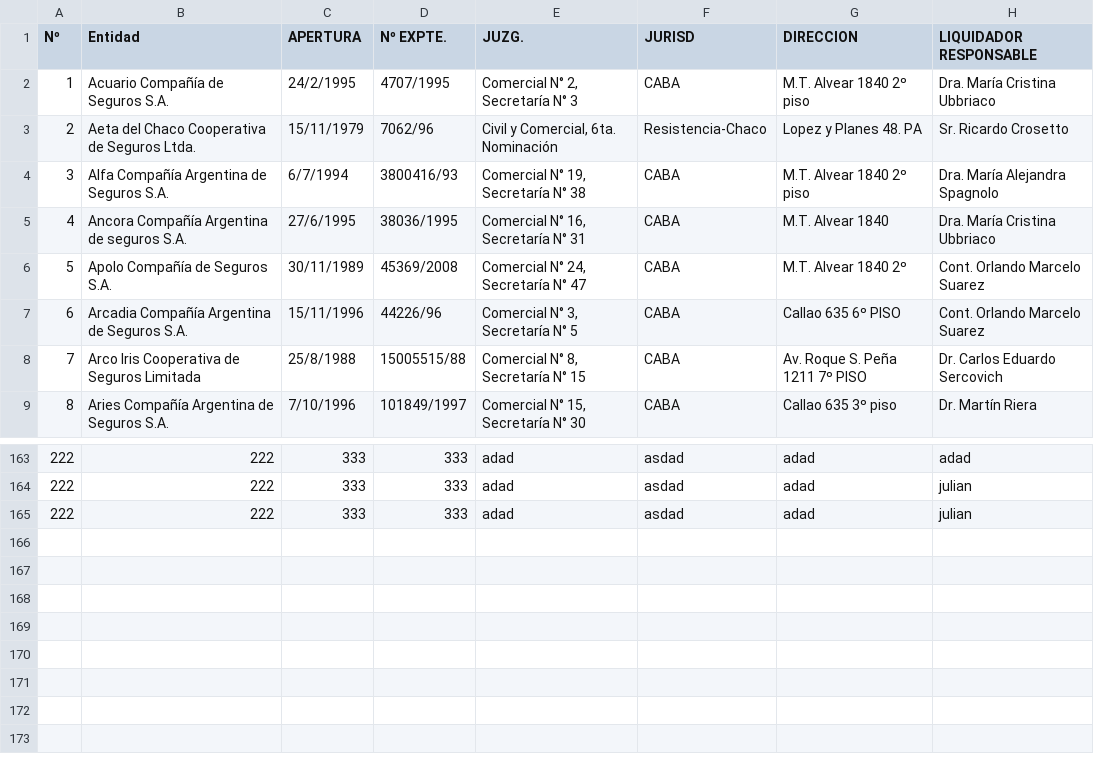
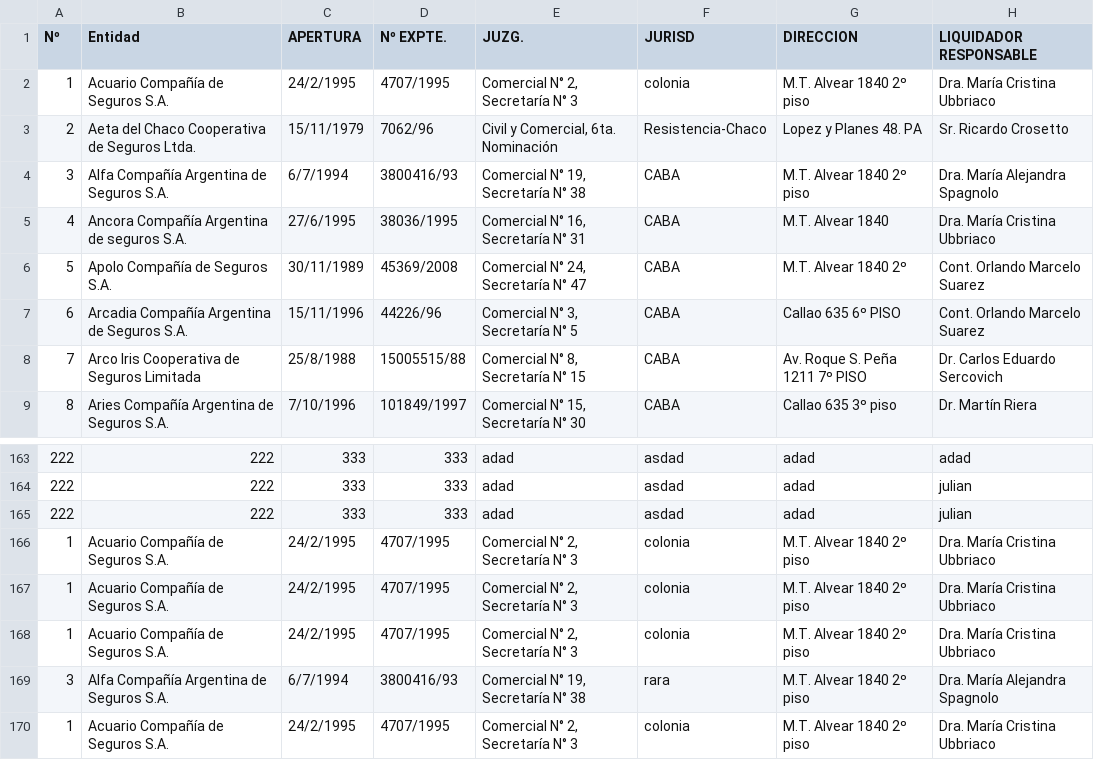
Before and after one commit to JulianBSC6/pryAguirreIE, a CSV file: pryAguirreIE/Resources/Listado de aseguradores.csv, drawn as a sheet; only a part is shown, gaps mark what is left out; the diff names each change by its address in the sheet, - before the commit and + after, or states it on an @@ line.

```diff
--- a/pryAguirreIE/Resources/Listado de aseguradores.csv
+++ b/pryAguirreIE/Resources/Listado de aseguradores.csv
-F2 (JURISD): CABA
+F2 (JURISD): colonia
+row 166: 1 | Acuario Compañía de Seguros S.A. | 24/2/1995 | 4707/1995 | Comercial N° 2, Secretaría N° 3 | colonia | M.T. Alvear 1840 2º piso | Dra. María Cristina Ubbriaco
+row 167: 1 | Acuario Compañía de Seguros S.A. | 24/2/1995 | 4707/1995 | Comercial N° 2, Secretaría N° 3 | colonia | M.T. Alvear 1840 2º piso | Dra. María Cristina Ubbriaco
+row 168: 1 | Acuario Compañía de Seguros S.A. | 24/2/1995 | 4707/1995 | Comercial N° 2, Secretaría N° 3 | colonia | M.T. Alvear 1840 2º piso | Dra. María Cristina Ubbriaco
+row 169: 3 | Alfa Compañía Argentina de Seguros S.A. | 6/7/1994 | 3800416/93 | Comercial N° 19, Secretaría N° 38 | rara | M.T. Alvear 1840 2º piso | Dra. María Alejandra Spagnolo
+row 170: 1 | Acuario Compañía de Seguros S.A. | 24/2/1995 | 4707/1995 | Comercial N° 2, Secretaría N° 3 | colonia | M.T. Alvear 1840 2º piso | Dra. María Cristina Ubbriaco
```
Also changed, not shown: 4 other files.
